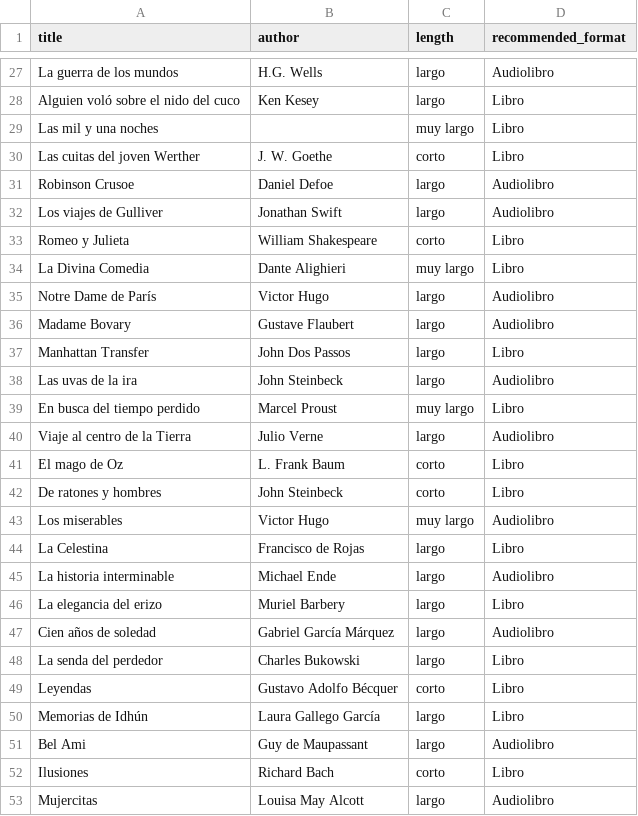
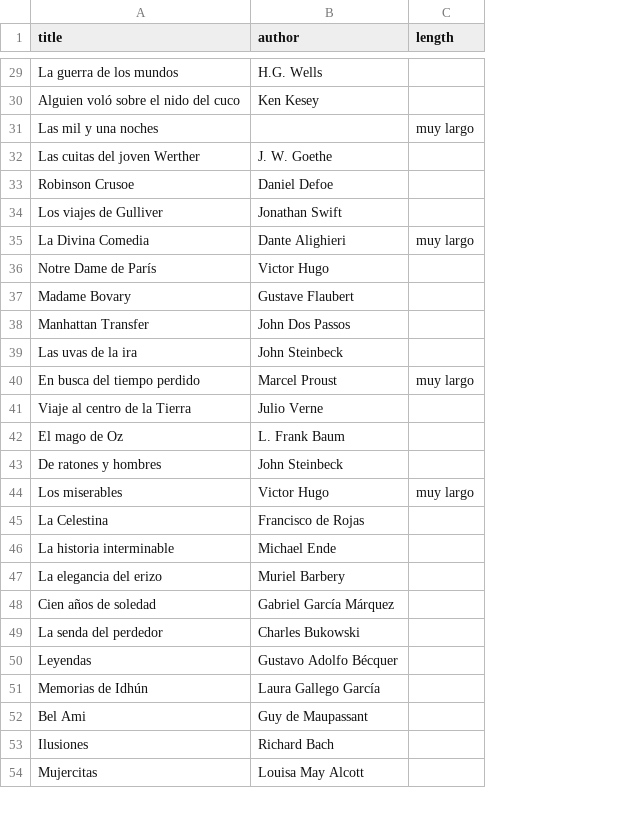
Before and after one commit to acasquete/acasquete.github.io, a CSV file: _data/books.csv, drawn as a sheet; only a part is shown, gaps mark what is left out; removed rows and columns are numbered as before the commit, all else as after; the diff covers the shown part only; the diff names each change by its address in the sheet, - before the commit and + after, or states it on an @@ line.

```diff
--- a/_data/books.csv
+++ b/_data/books.csv
-column D (recommended_format), rows 27-32: Audiolibro | Libro | Libro | Libro | Audiolibro | Audiolibro; rows 34-53: Libro | Audiolibro | Audiolibro | Libro | Audiolibro | Libro | Audiolibro | Libro | Libro | Audiolibro | Libro | Audiolibro | Libro | Audiolibro | Libro | Libro | Libro | Audiolibro | Libro | Audiolibro
-C29:C30 (length): largo
+C29:C30 (length): (empty)
-C32 (length): corto
+C32 (length): (empty)
-C33:C34 (length): largo
+C33:C34 (length): (empty)
-row 33: Romeo y Julieta | William Shakespeare | corto | Libro
-C36:C39 (length): largo
+C36:C39 (length): (empty)
-C41 (length): largo
+C41 (length): (empty)
-C42:C43 (length): corto
+C42:C43 (length): (empty)
-C45:C49 (length): largo
+C45:C49 (length): (empty)
-C50 (length): corto
+C50 (length): (empty)
-C51:C52 (length): largo
+C51:C52 (length): (empty)
-C53 (length): corto
+C53 (length): (empty)
-C54 (length): largo
+C54 (length): (empty)
```
Also changed, not shown: 4 added rows, 4 removed rows and 48 edited cells elsewhere in this file, 5 other files.
